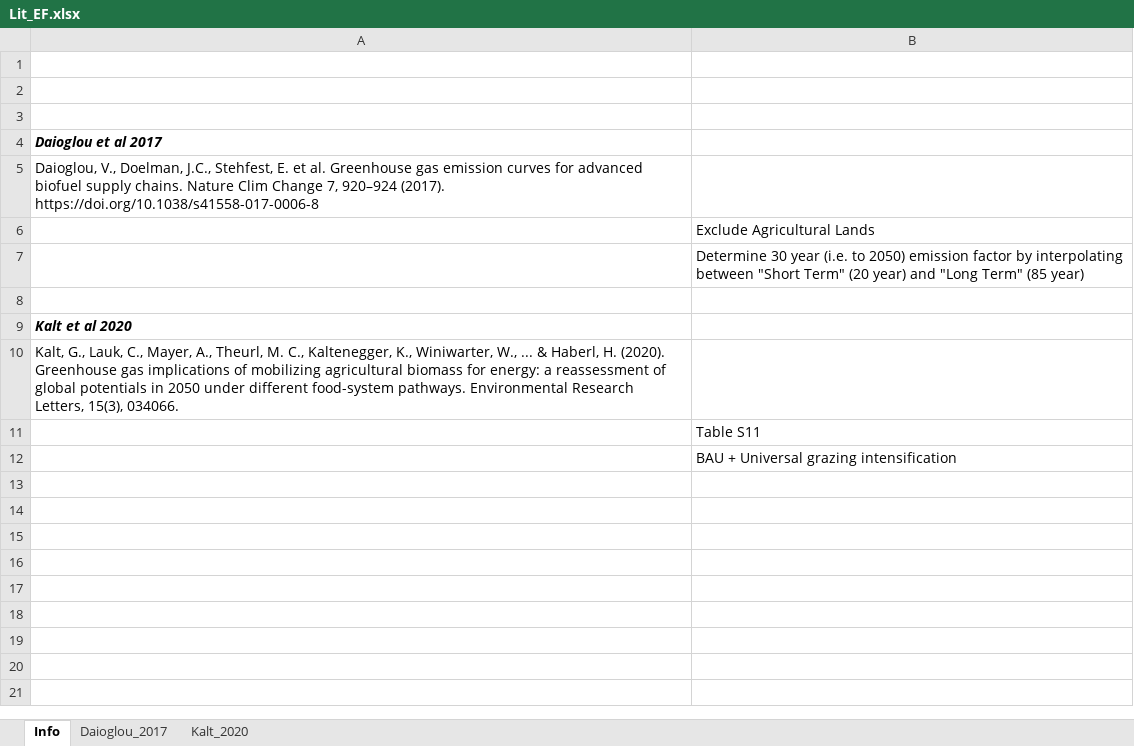
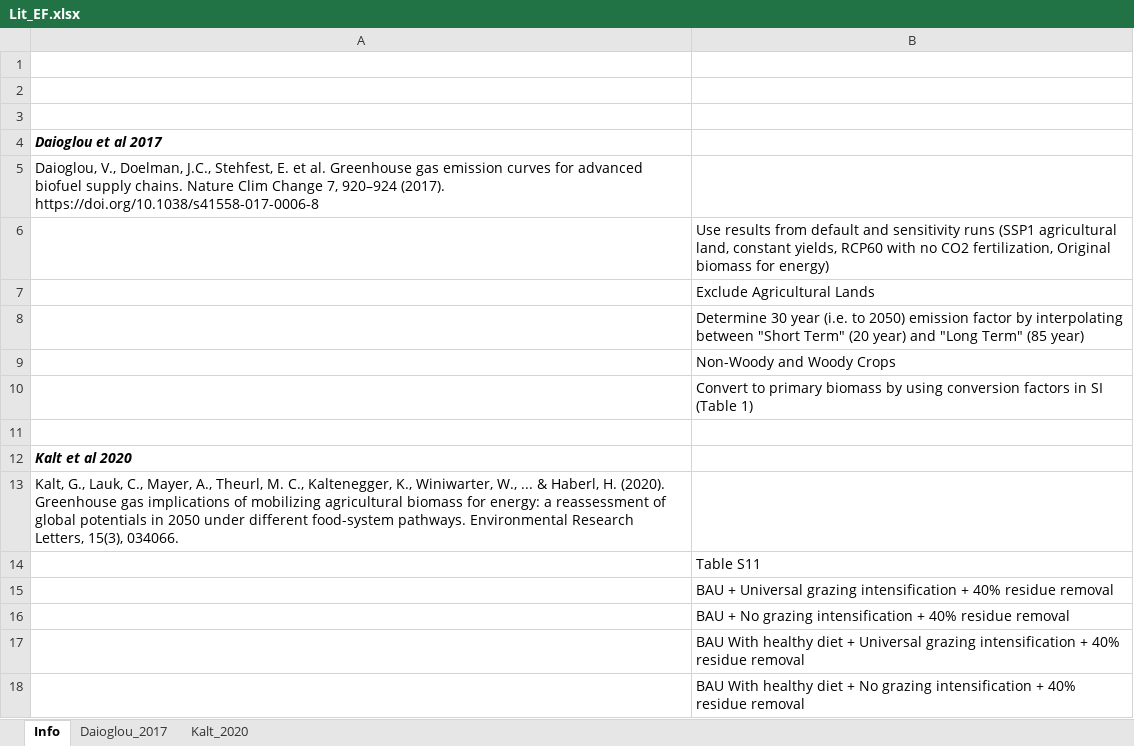
Before and after one commit to VassilisDaioglou/EMF33, an Excel workbook: data/EmissionSupply/Lit_EF.xlsx, sheet Info, drawn as a sheet; values as stored, in another font and other column widths than the file's, no borders; charts and pictures not drawn; addresses are those after the commit; the diff names each change by its address in the sheet, - before the commit and + after, or states it on an @@ line.

Commit message:
Updated EMF33 (excplude LP scenarios, include potentials of crops+residues), and literature data (more scenarios)

```diff
--- a/data/EmissionSupply/Lit_EF.xlsx (sheet Info)
+++ b/data/EmissionSupply/Lit_EF.xlsx (sheet Info)
+row 6:  | Use results from default and sensitivity runs (SSP1 agricultural land, constant yields, RCP60 with no CO2 fertilization, Original biomass for energy)
+row 9:  | Non-Woody and Woody Crops
+row 10:  | Convert to primary biomass by using conversion factors in SI (Table 1)
-B15: …grazing intensification
+B15: …grazing intensification + 40% residue removal
+row 16:  | BAU + No grazing intensification + 40% residue removal
+row 17:  | BAU With healthy diet + Universal grazing intensification + 40% residue removal
+row 18:  | BAU With healthy diet + No grazing intensification + 40% residue removal
```
Also changed, not shown: sheet Daioglou_2017, sheet Kalt_2020, charts or pictures, 1 other file.
